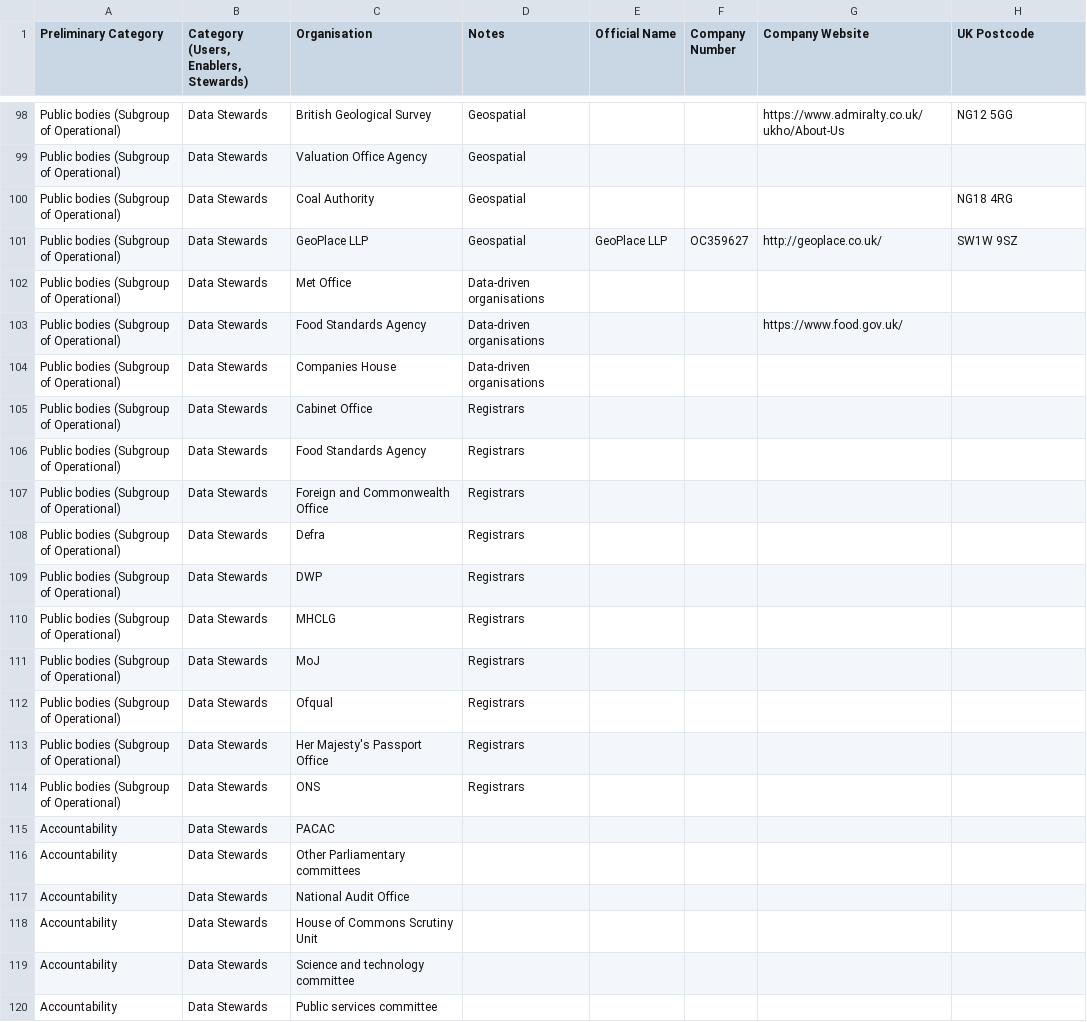
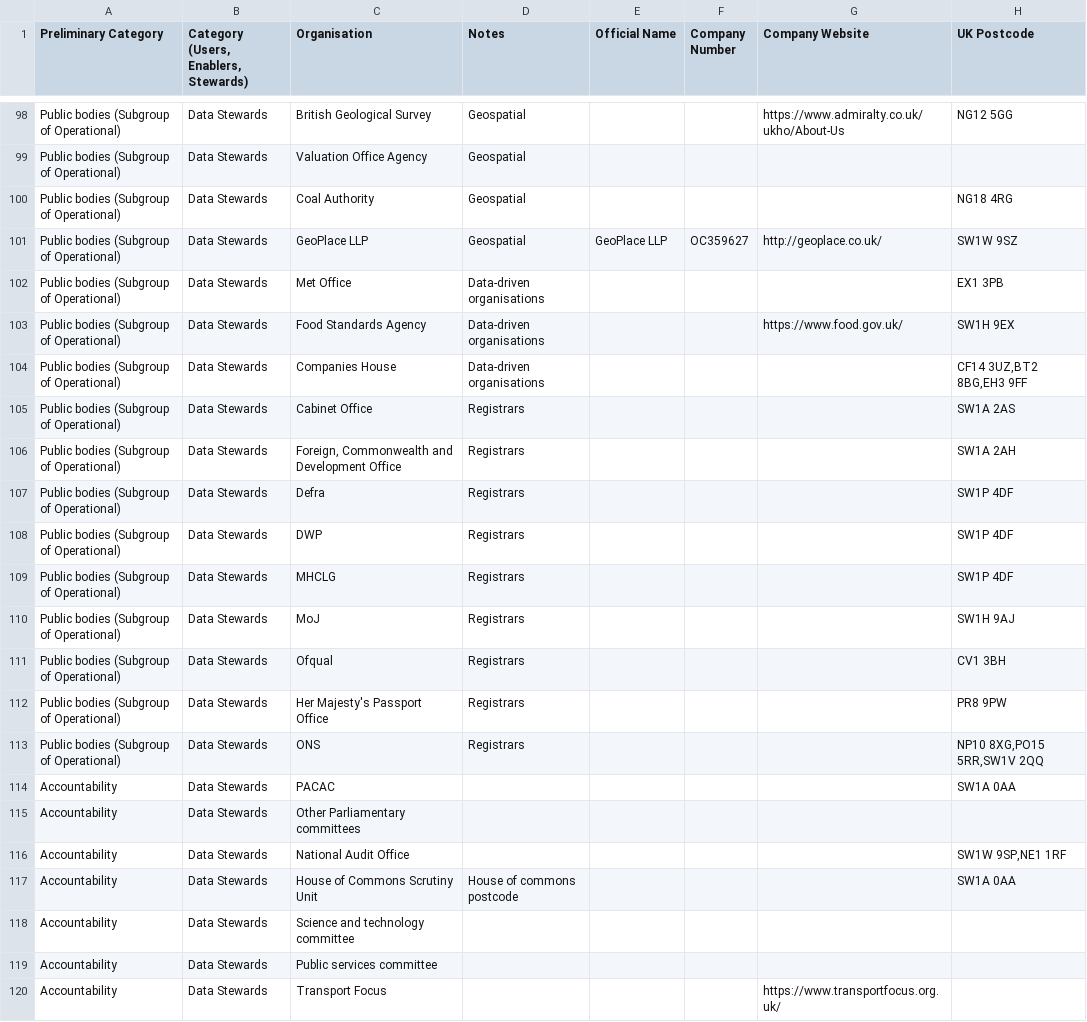
Before and after one commit to opnprd/uk-data-landscape, a CSV file: companies.csv, drawn as a sheet; only a part is shown, gaps mark what is left out; the shorter side is filled out with more unchanged rows.

Commit message:
Flat: latest data (2021-07-12T10:26:01.241Z) {   "date": "2021-07-12T10:26:01.241Z",   "files": [     {       "name": "companies.csv",       "deltaBytes": 114,       "source": "https://docs.google.com/spreadsheets/u/0/d/1O-lVLR-QVykZ-cq7PlpLzjZGNpEcWaoq5b-ZnGpZWR0/export?format=csv&id=1O-lVLR-QVykZ-cq7PlpLzjZGNpEcWaoq5b-ZnGpZWR0&gid=0"     },     {       "name": "uk-landscape-non-commercial.geojson",       "deltaBytes": 4164,       "source": "https://docs.google.com/spreadsheets/u/0/d/1O-lVLR-QVykZ-cq7PlpLzjZGNpEcWaoq5b-ZnGpZWR0/export?format=csv&id=1O-lVLR-QVykZ-cq7PlpLzjZGNpEcWaoq5b-ZnGpZWR0&gid=0"     }   ] }

```diff
--- a/companies.csv
+++ b/companies.csv
@@ -101,19 +101,18 @@ Public bodies (Subgroup of Operational),Data Stewards,Coal Authority,Geospatial,
 Public bodies (Subgroup of Operational),Data Stewards,GeoPlace LLP,Geospatial,GeoPlace LLP,OC359627,http://geoplace.co.uk/,SW1W 9SZ
-Public bodies (Subgroup of Operational),Data Stewards,Met Office,Data-driven organisations,,,,
-Public bodies (Subgroup of Operational),Data Stewards,Food Standards Agency,Data-driven organisations,,,https://www.food.gov.uk/,
-Public bodies (Subgroup of Operational),Data Stewards,Companies House,Data-driven organisations,,,,
-Public bodies (Subgroup of Operational),Data Stewards,Cabinet Office ,Registrars,,,,
-Public bodies (Subgroup of Operational),Data Stewards,Food Standards Agency,Registrars,,,,
-Public bodies (Subgroup of Operational),Data Stewards,Foreign and Commonwealth Office,Registrars,,,,
-Public bodies (Subgroup of Operational),Data Stewards,Defra,Registrars,,,,
-Public bodies (Subgroup of Operational),Data Stewards,DWP,Registrars,,,,
-Public bodies (Subgroup of Operational),Data Stewards,MHCLG,Registrars,,,,
-Public bodies (Subgroup of Operational),Data Stewards,MoJ,Registrars,,,,
-Public bodies (Subgroup of Operational),Data Stewards,Ofqual,Registrars,,,,
-Public bodies (Subgroup of Operational),Data Stewards,Her Majesty's Passport Office,Registrars,,,,
-Public bodies (Subgroup of Operational),Data Stewards,ONS,Registrars,,,,
-Accountability,Data Stewards,PACAC,,,,,
+Public bodies (Subgroup of Operational),Data Stewards,Met Office,Data-driven organisations,,,,EX1 3PB
+Public bodies (Subgroup of Operational),Data Stewards,Food Standards Agency,Data-driven organisations,,,https://www.food.gov.uk/,SW1H 9EX
+Public bodies (Subgroup of Operational),Data Stewards,Companies House,Data-driven organisations,,,,"CF14 3UZ,BT2 8BG,EH3 9FF"
+Public bodies (Subgroup of Operational),Data Stewards,Cabinet Office ,Registrars,,,,SW1A 2AS
+Public bodies (Subgroup of Operational),Data Stewards,"Foreign, Commonwealth and Development Office",Registrars,,,,SW1A 2AH
+Public bodies (Subgroup of Operational),Data Stewards,Defra,Registrars,,,,SW1P 4DF
+Public bodies (Subgroup of Operational),Data Stewards,DWP,Registrars,,,,SW1P 4DF
+Public bodies (Subgroup of Operational),Data Stewards,MHCLG,Registrars,,,,SW1P 4DF
+Public bodies (Subgroup of Operational),Data Stewards,MoJ,Registrars,,,,SW1H 9AJ
+Public bodies (Subgroup of Operational),Data Stewards,Ofqual,Registrars,,,,CV1 3BH
+Public bodies (Subgroup of Operational),Data Stewards,Her Majesty's Passport Office,Registrars,,,,PR8 9PW
+Public bodies (Subgroup of Operational),Data Stewards,ONS,Registrars,,,,"NP10 8XG,PO15 5RR,SW1V 2QQ"
+Accountability,Data Stewards,PACAC,,,,,SW1A 0AA
 Accountability,Data Stewards,Other Parliamentary committees,,,,,
-Accountability,Data Stewards,National Audit Office,,,,,
-Accountability,Data Stewards,House of Commons Scrutiny Unit,,,,,
+Accountability,Data Stewards,National Audit Office,,,,,"SW1W 9SP,NE1 1RF"
+Accountability,Data Stewards,House of Commons Scrutiny Unit,House of commons postcode,,,,SW1A 0AA
 Accountability,Data Stewards,Science and technology committee,,,,,
```
Also changed, not shown: 1 other file.
